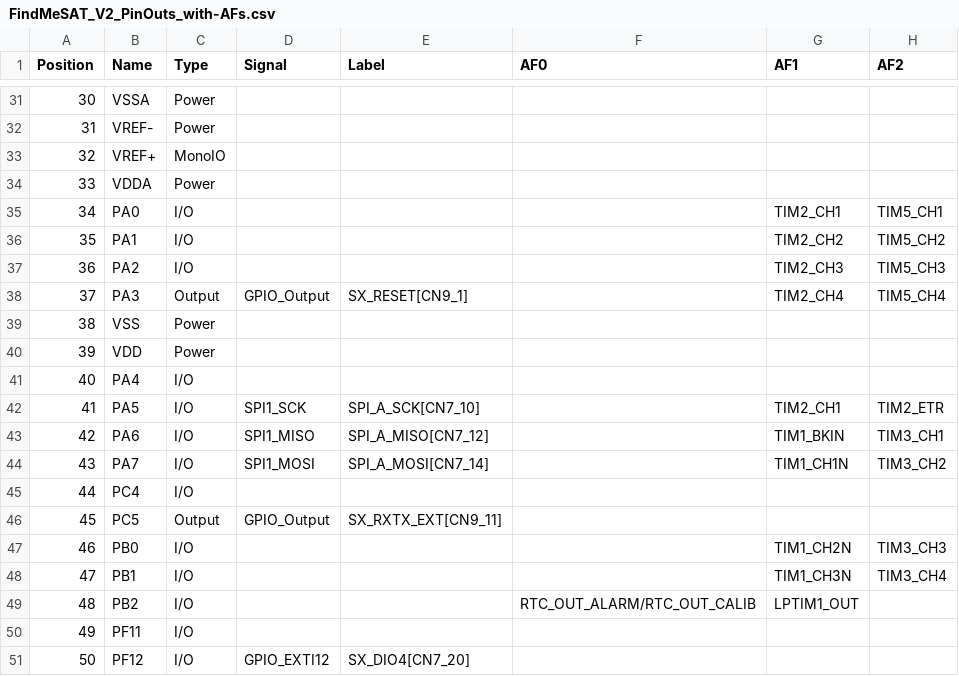
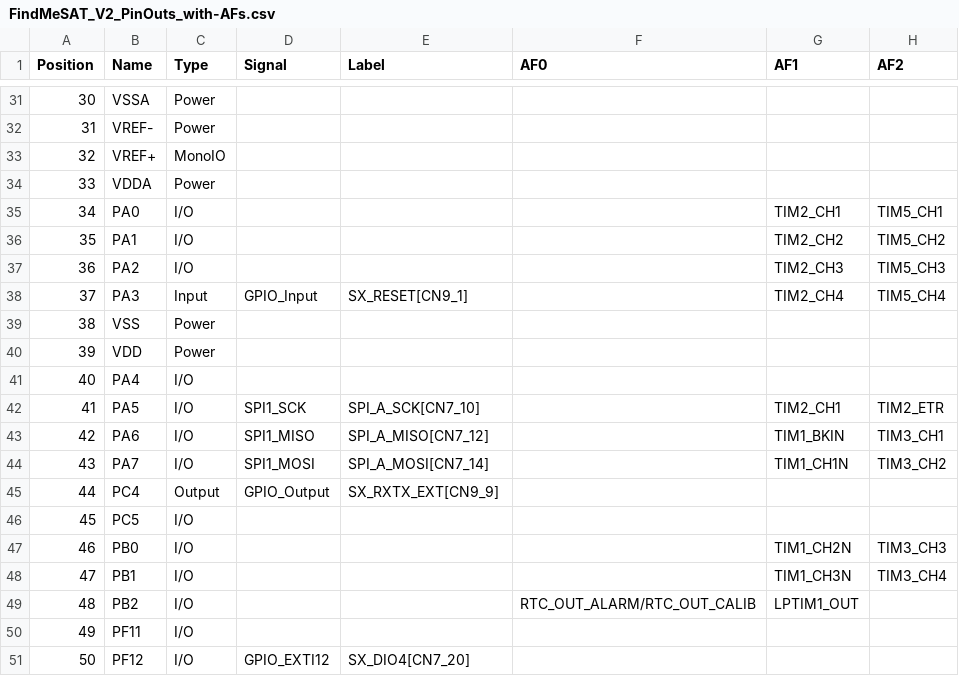
Before and after one commit to DF4IAH/FindMeSAT, a CSV file: FindMeSAT_V2_SW/TrueSTUDIO/FindMeSAT_V2_PinOuts_with-AFs.csv, drawn as a sheet; only a part is shown, gaps mark what is left out; the diff names each change by its address in the sheet, - before the commit and + after, or states it on an @@ line.

```diff
--- a/FindMeSAT_V2_SW/TrueSTUDIO/FindMeSAT_V2_PinOuts_with-AFs.csv
+++ b/FindMeSAT_V2_SW/TrueSTUDIO/FindMeSAT_V2_PinOuts_with-AFs.csv
-C38 (Type): Output
+C38 (Type): Input
-D38 (Signal): GPIO_Output
+D38 (Signal): GPIO_Input
-C45 (Type): I/O
+C45 (Type): Output
-D45 (Signal): (empty)
+D45 (Signal): GPIO_Output
-E45 (Label): (empty)
+E45 (Label): SX_RXTX_EXT[CN9_9]
-C46 (Type): Output
+C46 (Type): I/O
-D46 (Signal): GPIO_Output
+D46 (Signal): (empty)
-E46 (Label): SX_RXTX_EXT[CN9_11]
+E46 (Label): (empty)
```
Also changed, not shown: FindMeSAT_V2_SW/TrueSTUDIO/FindMeSAT_V2_PinOuts_without-AFs.csv, 6 other files.
